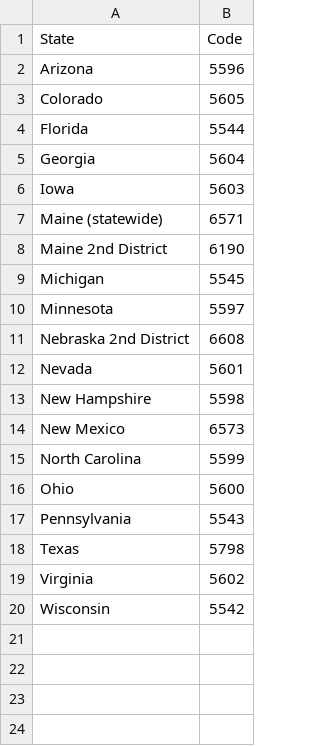
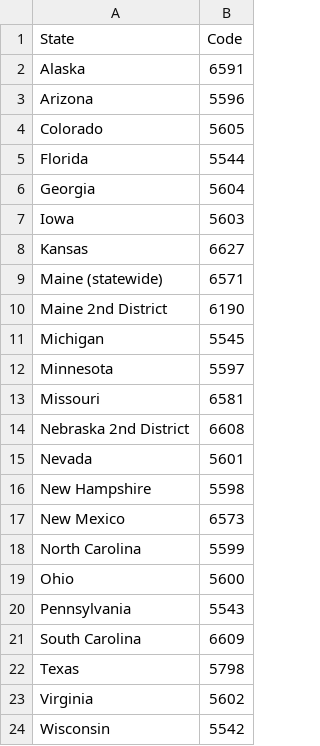
Before and after one commit to mrumiker/election-predictions, a CSV file: statecodes.csv, drawn as a sheet.

Commit message:
add new states

```diff
--- a/statecodes.csv
+++ b/statecodes.csv
@@ -1,2 +1,3 @@
 State,Code
+Alaska,6591
 Arizona,5596
@@ -6,2 +7,3 @@ Georgia,5604
 Iowa,5603
+Kansas,6627
 Maine (statewide),6571
@@ -10,2 +12,3 @@ Michigan,5545
 Minnesota,5597
+Missouri,6581
 Nebraska 2nd District,6608
@@ -17,2 +20,3 @@ Ohio,5600
 Pennsylvania,5543
+South Carolina,6609
 Texas,5798
```
Also changed, not shown: 2 other files.
